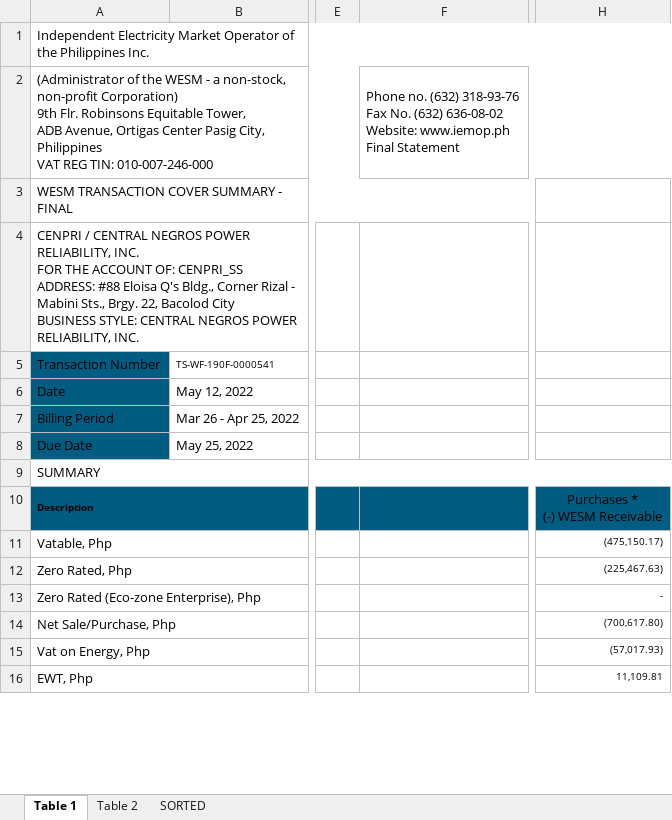
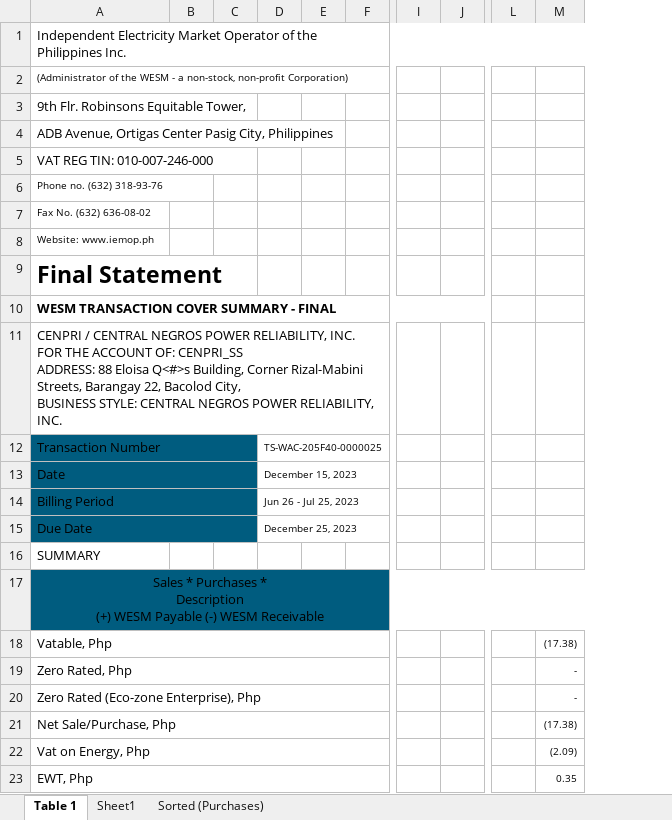
Before and after one commit to JonahBenares/accounting, an Excel workbook: uploads/excel/wesm_purchases_adjust0.xlsx, sheet Table 1, drawn as a sheet; only a part is shown, gaps mark what is left out; values as stored, in another font and other column widths than the file's, no borders; charts and pictures not drawn; removed rows and columns are numbered as before the commit, all else as after; rows hold the shown columns only; ↵ is a line break in a cell; the diff covers the shown part only; the diff names each change by its address in the sheet, - before the commit and + after, or states it on an @@ line.

```diff
--- a/uploads/excel/wesm_purchases_adjust0.xlsx (sheet Table 1)
+++ b/uploads/excel/wesm_purchases_adjust0.xlsx (sheet Table 1)
-sheet tab: Table 2
+sheet tab: Sheet1
-sheet tab: SORTED
+sheet tab: Sorted (Purchases)
-column B, rows 5-8: TS-WF-190F-0000541 | May 12, 2022 | Mar 26 - Apr 25, 2022 | May 25, 2022
+column B, empty
+column C, empty
+column D, rows 12-15: TS-WAC-205F40-0000025 | December 15, 2023 | Jun 26 - Jul 25, 2023 | December 25, 2023
+column E, empty
+column F, empty
-column E, empty
-column F, row 2: Phone no. (632) 318-93-76 ↵ Fax No. (632) 636-08-02 ↵ Website: www.iemop.ph ↵ Final Statement
+column I, empty
+column J, empty
-column H, rows 11-16: (475,150.17) | (225,467.63) | - | (700,617.80) | (57,017.93) | 11,109.81
+column L, empty
+column M, rows 18-23: (17.38) | - | - | (17.38) | (2.09) | 0.35
-A2: …non-profit Corporation) ↵ 9th Flr. Robinsons Equitable Tower, ↵ ADB Avenue, Ortigas Center Pasig City, Philippines ↵ VAT REG TIN: 010-007-246-000
+A2: …non-profit Corporation)
@@ A2 text size: smaller @@
-A2:E2 merged
+row 3: 9th Flr. Robinsons Equitable Tower,
+row 4: ADB Avenue, Ortigas Center Pasig City, Philippines
+row 5: VAT REG TIN: 010-007-246-000
+row 6: Phone no. (632) 318-93-76
+row 7: Fax No. (632) 636-08-02
+row 8: Website: www.iemop.ph
+row 9: Final Statement
-A10 bold: off
+A10 bold: on
-A11: …CENPRI_SS ↵ ADDRESS: #88 Eloisa Q's Bldg., Corner Rizal - Mabini Sts., Brgy. 22, Bacolod City ↵ BUSINESS STYLE:…
+A11: …CENPRI_SS ↵ ADDRESS: 88 Eloisa Q<#>s Building, Corner Rizal-Mabini Streets, Barangay 22, Bacolod City, ↵ BUSINESS STYLE:…
+A12:C12 merged
+A13:C13 merged
+A14:C14 merged
+A15:C15 merged
-A9:H9 merged
-row 10: Description |  |  |  | Purchases * ↵ (-) WESM Receivable
+row 17: Sales * Purchases * ↵ Description ↵ (+) WESM Payable (-) WESM Receivable
```
Also changed, not shown: 5 added rows, 14 added columns, 2 edited cells, cell formats and merged cells elsewhere in this sheet, sheet Sheet1, sheet Sorted (Purchases), charts or pictures, uploads/excel/wesm_purchases.xlsx, uploads/excel/wesm_purchases_adjust1.xlsx, 19 other files.
